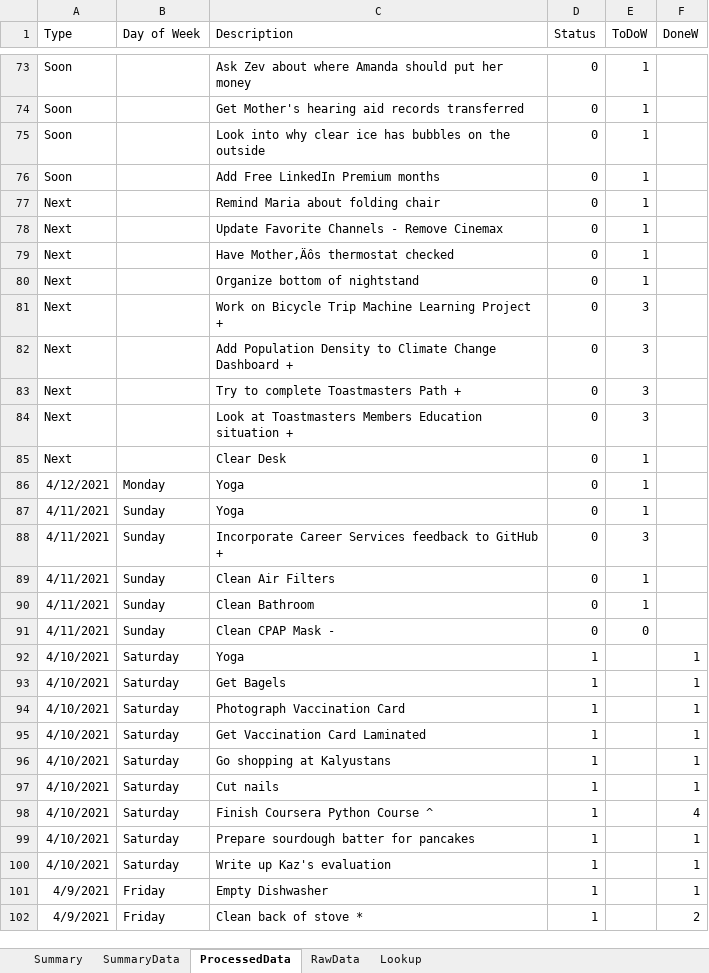
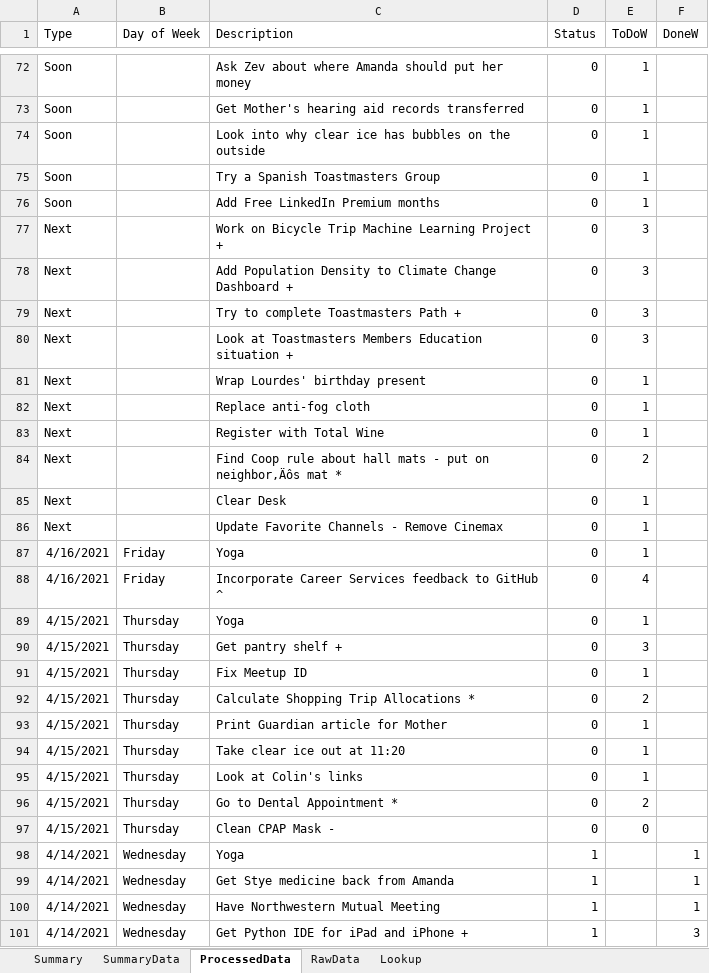
Before and after one commit to vflopez77/Accomplishments, an Excel workbook: AccomplishmentsV5.xlsm, sheet ProcessedData, drawn as a sheet; only a part is shown, gaps mark what is left out; the shorter side is filled out with more unchanged rows; values as stored, in another font and other column widths than the file's, no borders; removed rows and columns are numbered as before the commit, all else as after; the diff covers the shown part only; the diff names each change by its address in the sheet, - before the commit and + after, or states it on an @@ line.

```diff
--- a/AccomplishmentsV5.xlsm (sheet ProcessedData)
+++ b/AccomplishmentsV5.xlsm (sheet ProcessedData)
@@ row 45 moved to row 75: Soon @@
-row 77: Next |  | Remind Maria about folding chair | 0 | 1
-row 79: Next |  | Have Mother‚Äôs thermostat checked | 0 | 1
-row 80: Next |  | Organize bottom of nightstand | 0 | 1
+row 81: Next |  | Wrap Lourdes' birthday present | 0 | 1
+row 82: Next |  | Replace anti-fog cloth | 0 | 1
+row 83: Next |  | Register with Total Wine | 0 | 1
+row 84: Next |  | Find Coop rule about hall mats - put on neighbor‚Äôs mat * | 0 | 2
@@ row 78 moved to row 86: Next @@
-A87 (Type): 4/12/2021
+A87 (Type): 4/16/2021
-B87 (Day of Week): Monday
+B87 (Day of Week): Friday
+row 88: 4/16/2021 | Friday | Incorporate Career Services feedback to GitHub ^ | 0 | 4
-A89:A90 (Type): 4/11/2021
+A89:A90 (Type): 4/15/2021
-B89:B90 (Day of Week): Sunday
+B89:B90 (Day of Week): Thursday
-C90 (Description): Incorporate Career Services feedback to GitHub +
+C90 (Description): Get pantry shelf +
+row 91: 4/15/2021 | Thursday | Fix Meetup ID | 0 | 1
+row 92: 4/15/2021 | Thursday | Calculate Shopping Trip Allocations * | 0 | 2
-A93 (Type): 4/11/2021
+A93 (Type): 4/15/2021
-B93 (Day of Week): Sunday
+B93 (Day of Week): Thursday
-C93 (Description): Clean Air Filters
+C93 (Description): Print Guardian article for Mother
+row 94: 4/15/2021 | Thursday | Take clear ice out at 11:20 | 0 | 1
-A95 (Type): 4/11/2021
+A95 (Type): 4/15/2021
-B95 (Day of Week): Sunday
+B95 (Day of Week): Thursday
-C95 (Description): Clean Bathroom
+C95 (Description): Look at Colin's links
+row 96: 4/15/2021 | Thursday | Go to Dental Appointment * | 0 | 2
-A97 (Type): 4/11/2021
+A97 (Type): 4/15/2021
-B97 (Day of Week): Sunday
+B97 (Day of Week): Thursday
+row 98: 4/14/2021 | Wednesday | Yoga | 1 |  | 1
+row 99: 4/14/2021 | Wednesday | Get Stye medicine back from Amanda | 1 |  | 1
+row 100: 4/14/2021 | Wednesday | Have Northwestern Mutual Meeting | 1 |  | 1
+row 101: 4/14/2021 | Wednesday | Get Python IDE for iPad and iPhone + | 1 |  | 3
```
Also changed, not shown: 27 added rows elsewhere in this sheet, sheet Summary, sheet RawData, sheet SummaryData, formulas that keep their value, charts or pictures, 4 other files.
